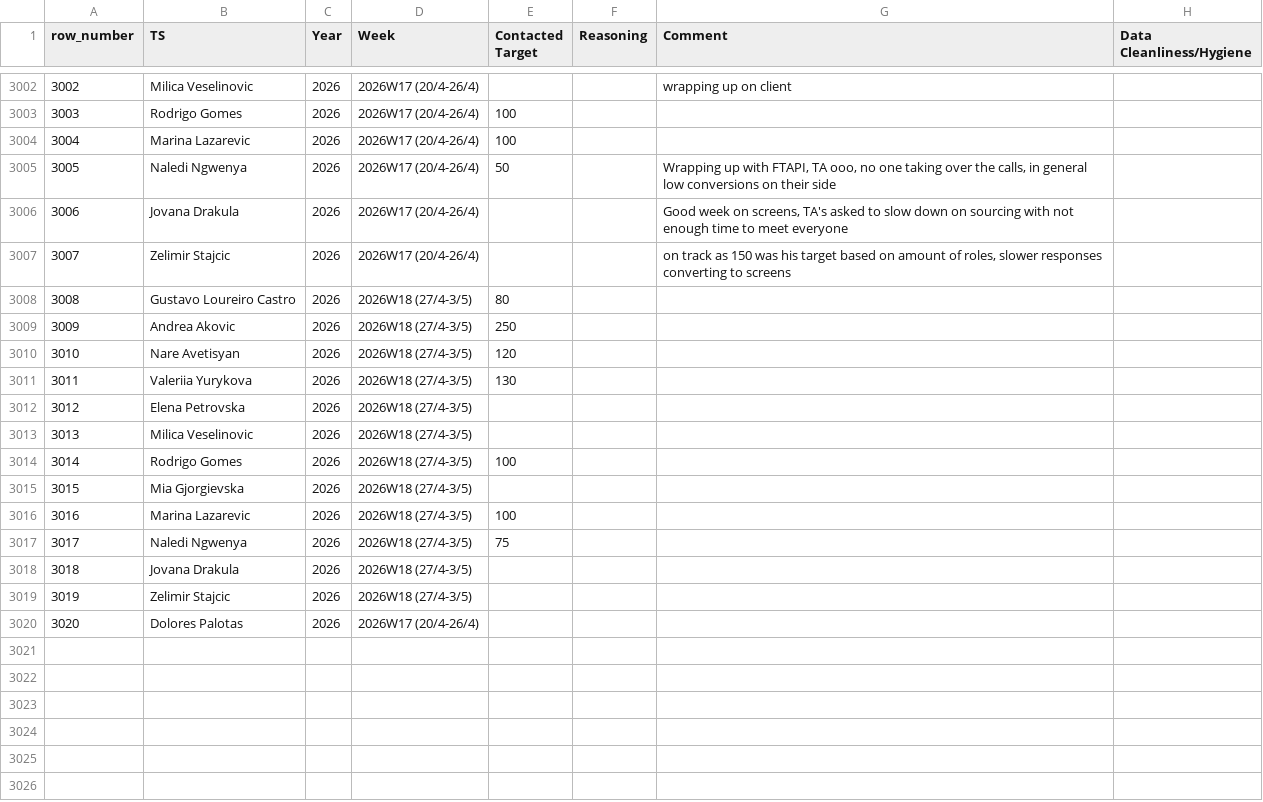
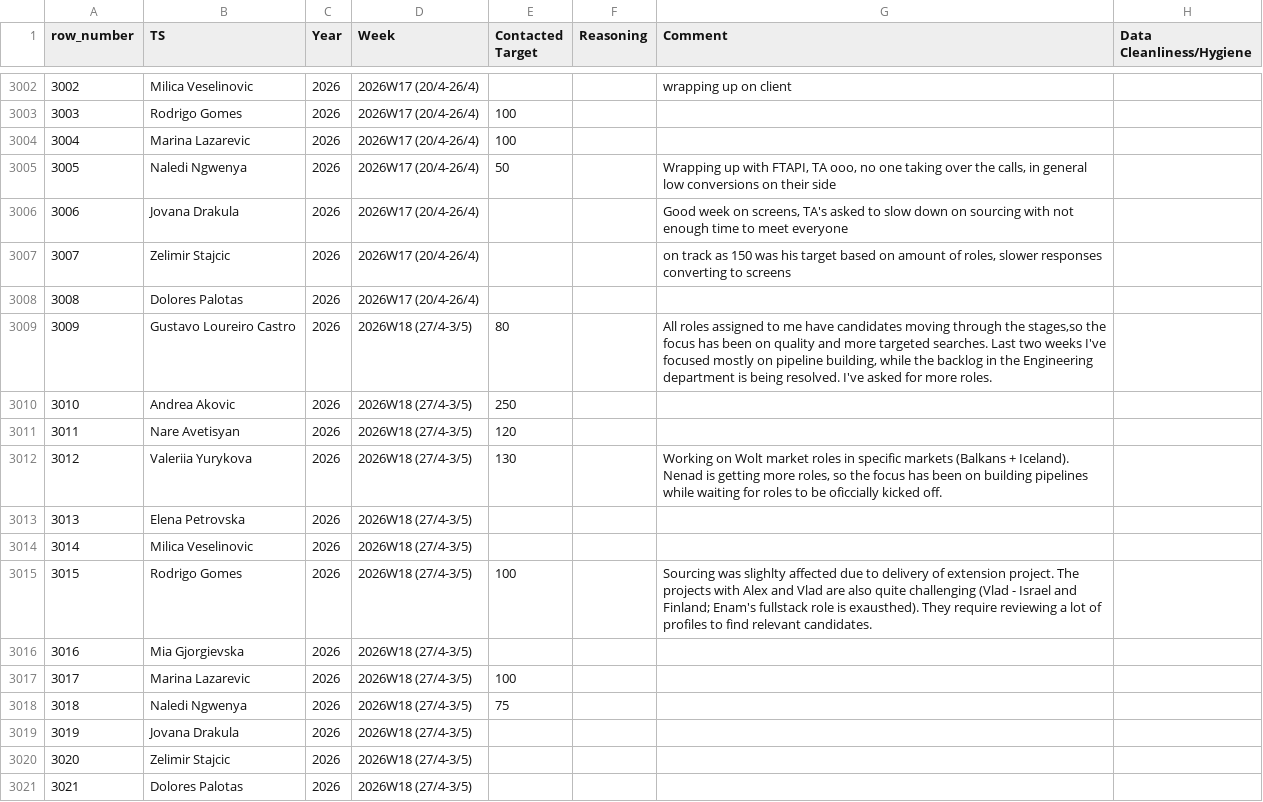
Before and after one commit to bark8922/tribe-recruiting, a CSV file: wbr_static/wbr_ts_weekly.csv, drawn as a sheet; only a part is shown, gaps mark what is left out; addresses are those after the commit; the diff names each change by its address in the sheet, - before the commit and + after, or states it on an @@ line.

Commit message:
chore: sync TS Weekly 2026-05-01

```diff
--- a/wbr_static/wbr_ts_weekly.csv
+++ b/wbr_static/wbr_ts_weekly.csv
+row 3008: 3008 | Dolores Palotas | 2026 | 2026W17 (20/4-26/4)
@@ column A (row_number) renumbered from row 3009 down @@
-G3009 (Comment): (empty)
+G3009 (Comment): All roles assigned to me have candidates moving through the stages,so the focus has been on quality and more targeted searches. Last two weeks I've focused mostly on pipeline building, while the backlog in the Engineering department is being resolved. I've asked for more roles.
-G3012 (Comment): (empty)
+G3012 (Comment): Working on Wolt market roles in specific markets (Balkans + Iceland). Nenad is getting more roles, so the focus has been on building pipelines while waiting for roles to be oficcially kicked off.
-G3015 (Comment): (empty)
+G3015 (Comment): Sourcing was slighlty affected due to delivery of extension project. The projects with Alex and Vlad are also quite challenging (Vlad - Israel and Finland; Enam's fullstack role is exausthed). They require reviewing a lot of profiles to find relevant candidates.
-D3021 (Week): 2026W17 (20/4-26/4)
+D3021 (Week): 2026W18 (27/4-3/5)
```
